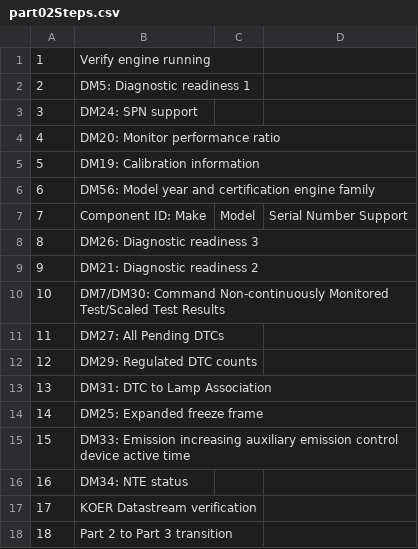
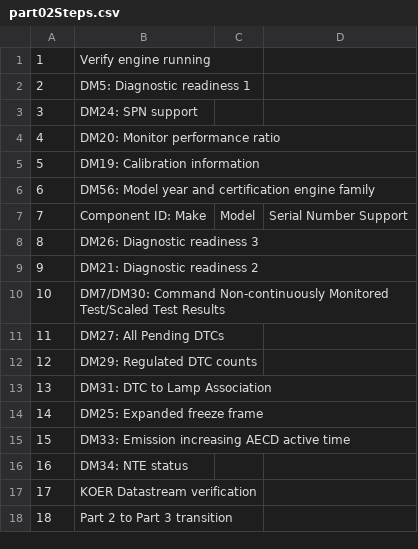
Before and after one commit to Equipment-and-Tool-Institute/j1939-84, a CSV file: src/org/etools/j1939_84/resources/part02Steps.csv, drawn as a sheet.

```diff
--- a/src/org/etools/j1939_84/resources/part02Steps.csv
+++ b/src/org/etools/j1939_84/resources/part02Steps.csv
@@ -14,3 +14,3 @@
 14,DM25: Expanded freeze frame
-15,DM33: Emission increasing auxiliary emission control device active time
+15,DM33: Emission increasing AECD active time
 16,DM34: NTE status
```
Also changed, not shown: src/org/etools/j1939_84/resources/part09Steps.csv.
